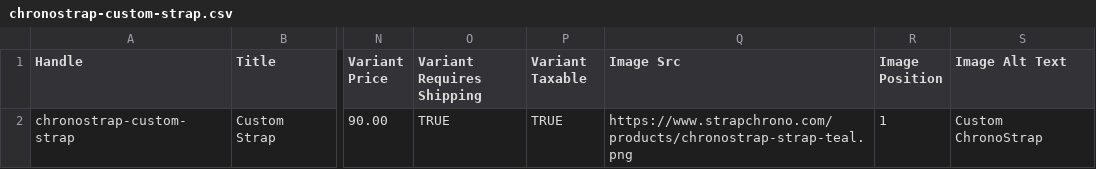
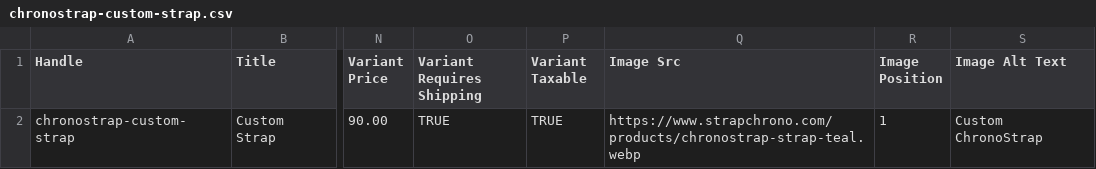
Before and after one commit to yazidox/next-shopify-storefront, a CSV file: chronostrap-custom-strap.csv, drawn as a sheet; only a part is shown, gaps mark what is left out; the diff names each change by its address in the sheet, - before the commit and + after, or states it on an @@ line.

```diff
--- a/chronostrap-custom-strap.csv
+++ b/chronostrap-custom-strap.csv
-Q2 (Image Src): https://www.strapchrono.com/products/chronostrap-strap-teal.png
+Q2 (Image Src): https://www.strapchrono.com/products/chronostrap-strap-teal.webp
```
Also changed, not shown: chronostrap-products.csv, 40 other files.
